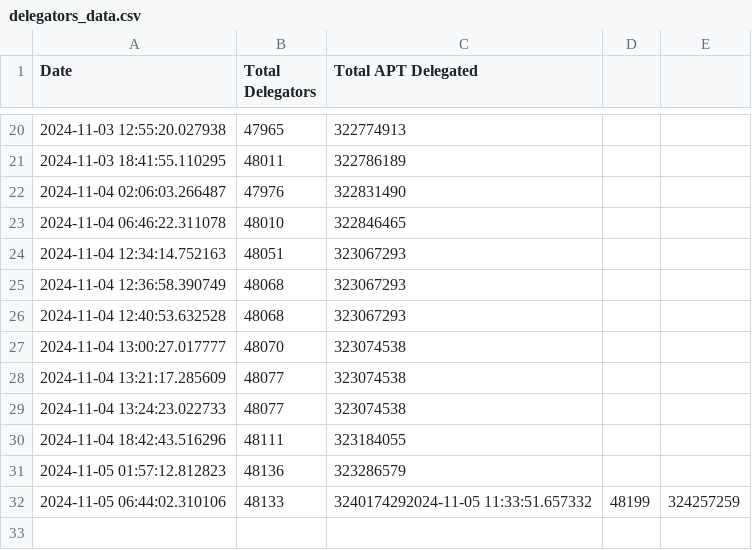
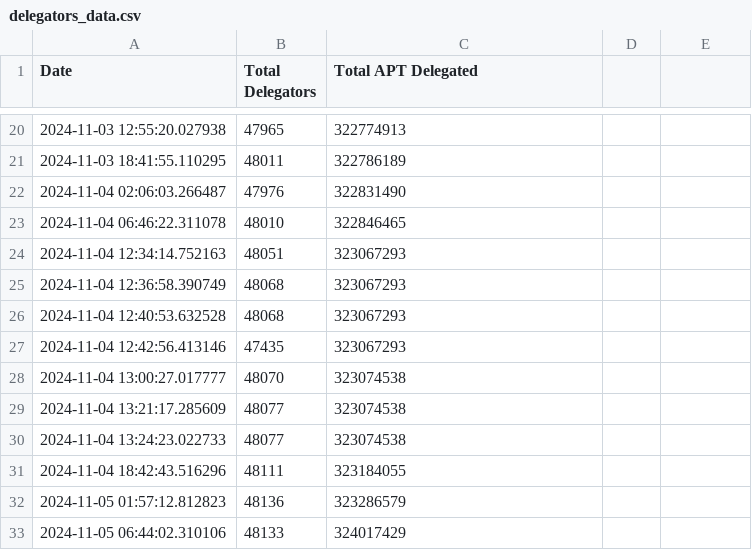
Before and after one commit to marblerace/aptos_delegators, a CSV file: delegators_data.csv, drawn as a sheet; only a part is shown, gaps mark what is left out.

```diff
--- a/delegators_data.csv
+++ b/delegators_data.csv
@@ -26,2 +26,3 @@ Date,Total Delegators,Total APT Delegated
 2024-11-04 12:40:53.632528,48068,323067293
+2024-11-04 12:42:56.413146,47435,323067293
 2024-11-04 13:00:27.017777,48070,323074538
@@ -31,2 +32,2 @@ Date,Total Delegators,Total APT Delegated
 2024-11-05 01:57:12.812823,48136,323286579
-2024-11-05 06:44:02.310106,48133,3240174292024-11-05 11:33:51.657332,48199,324257259
+2024-11-05 06:44:02.310106,48133,324017429
```
Also changed, not shown: 3 other files.
